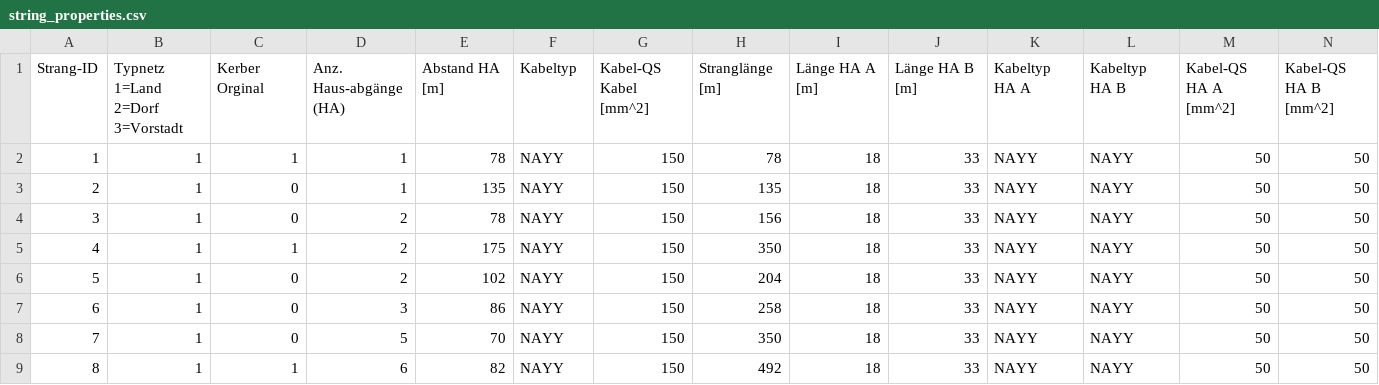
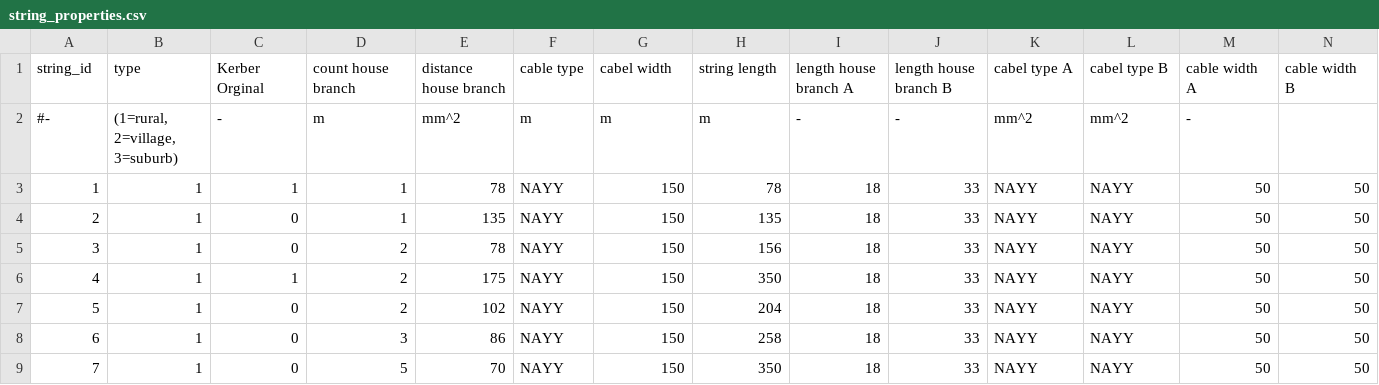
Before and after one commit to openego/ding0, a CSV file: dingo/data/string_properties.csv, drawn as a sheet; only a part is shown; the shorter side is filled out with more unchanged rows; removed rows and columns are numbered as before the commit, all else as after; rows hold the shown columns only; the diff names each change by its address in the sheet, - before the commit and + after, or states it on an @@ line.

```diff
--- a/dingo/data/string_properties.csv
+++ b/dingo/data/string_properties.csv
-row 1: Strang-ID | Typnetz 1=Land 2=Dorf 3=Vorstadt | Kerber Orginal | Anz. Haus-abgänge (HA) | Abstand HA [m] | Kabeltyp | Kabel-QS Kabel [mm^2] | Stranglänge [m] | Länge HA A [m] | Länge HA B [m] | Kabeltyp HA A | Kabeltyp HA B | Kabel-QS HA A [mm^2] | Kabel-QS HA B [mm^2]
+row 1: string_id | type | Kerber Orginal | count house branch | distance house branch | cable type | cabel width | string length | length house branch A | length house branch B | cabel type A | cabel type B | cable width A | cable width B
+row 2: #- | (1=rural, 2=village, 3=suburb) | - | m | mm^2 | m | m | m | - | - | mm^2 | mm^2 | -
```
Also changed, not shown: dingo/data/relation_apartment_string.csv.
